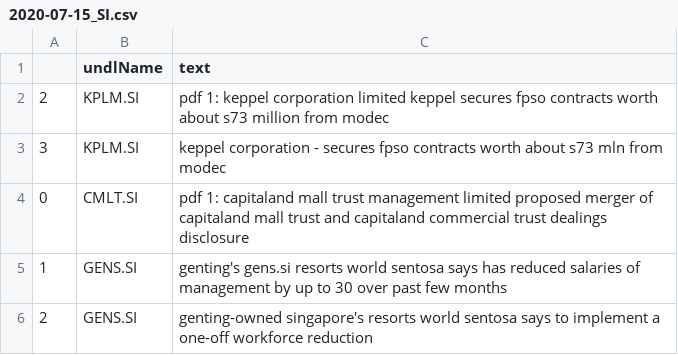
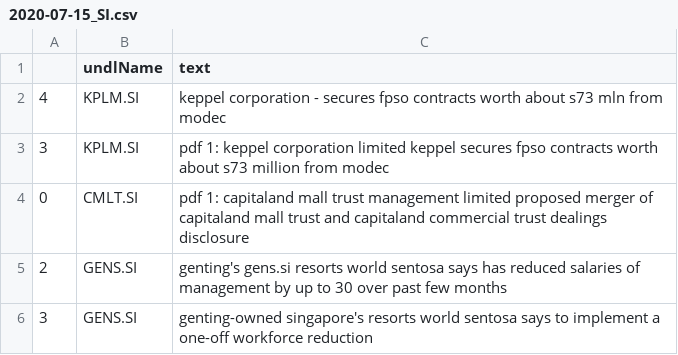
Before and after one commit to hoichunlaw/EventDriven, a CSV file: result/2020-07-15_SI.csv, drawn as a sheet.

```diff
--- a/result/2020-07-15_SI.csv
+++ b/result/2020-07-15_SI.csv
@@ -1,6 +1,6 @@
 ,undlName,text
-2,KPLM.SI,pdf 1: keppel corporation limited keppel secures fpso contracts worth about s73 million from modec
-3,KPLM.SI,keppel corporation  -  secures fpso contracts worth about s73 mln from modec
+4,KPLM.SI,keppel corporation  -  secures fpso contracts worth about s73 mln from modec
+3,KPLM.SI,pdf 1: keppel corporation limited keppel secures fpso contracts worth about s73 million from modec
 0,CMLT.SI,pdf 1: capitaland mall trust management limited proposed merger of capitaland mall trust and capitaland commercial trust dealings disclosure
-1,GENS.SI,genting's gens.si resorts world sentosa says  has reduced salaries of management by up to 30 over past few months
-2,GENS.SI,genting-owned singapore's resorts world sentosa says  to implement a one-off workforce reduction
+2,GENS.SI,genting's gens.si resorts world sentosa says  has reduced salaries of management by up to 30 over past few months
+3,GENS.SI,genting-owned singapore's resorts world sentosa says  to implement a one-off workforce reduction
```
Also changed, not shown: result/2020-07-15_AX.csv, 1 other file.
